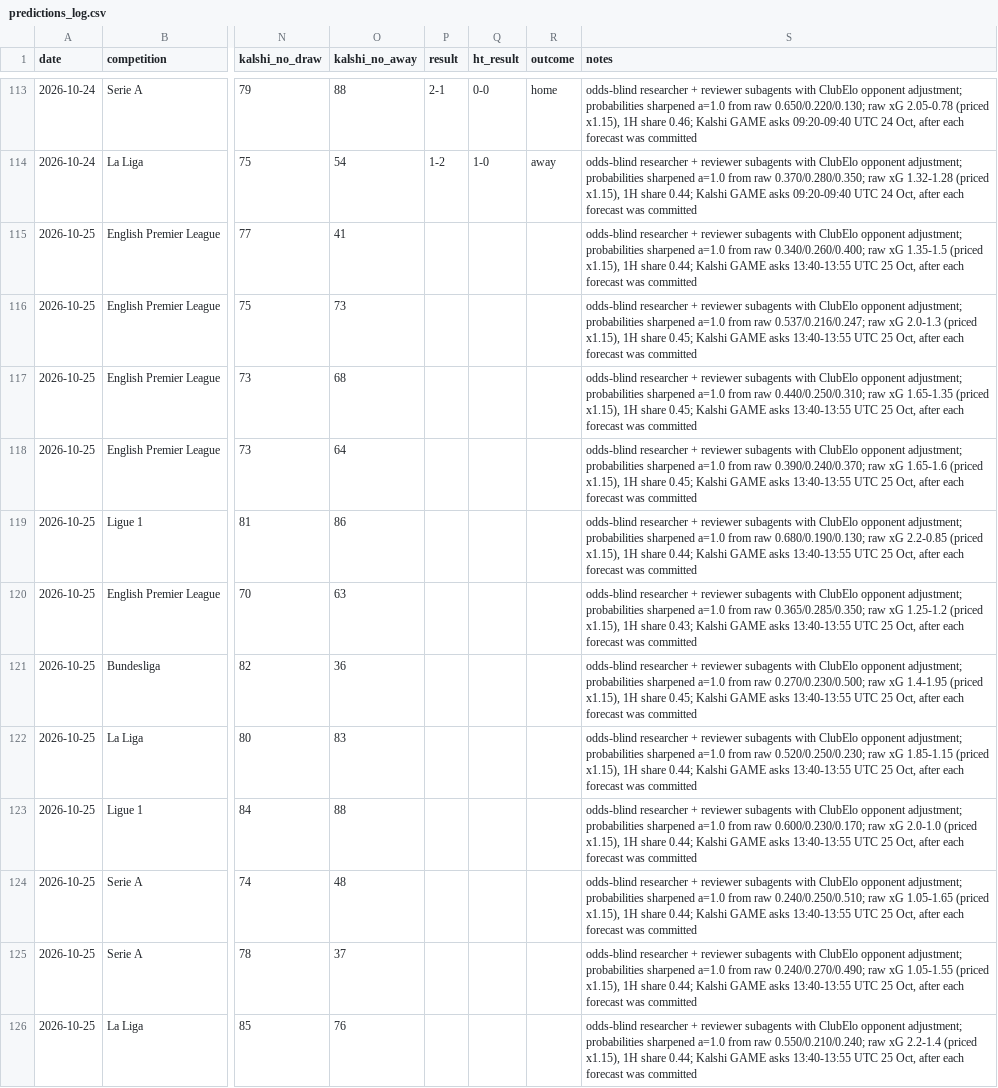
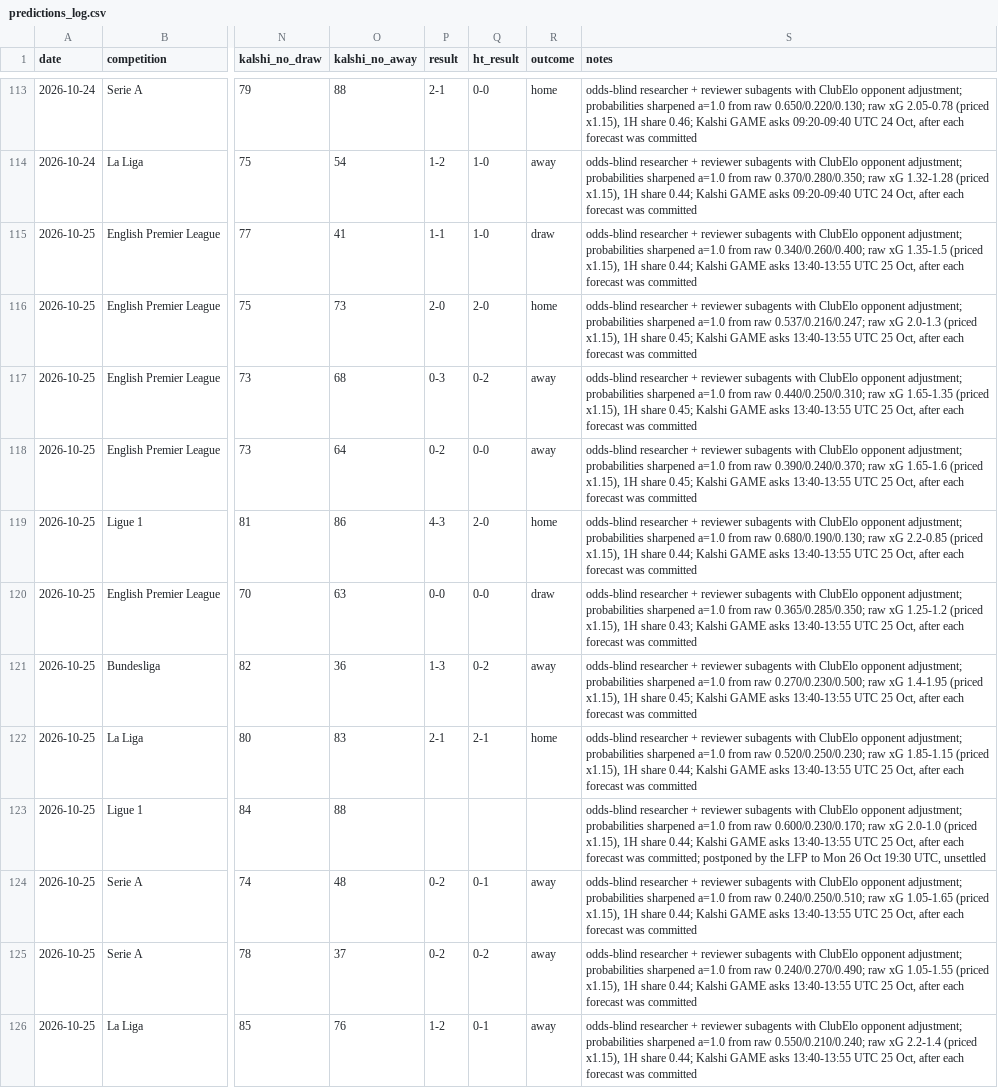
Before and after one commit to bobaoxu2001/Quantitative-Finance, a CSV file: football/predictions_log.csv, drawn as a sheet; only a part is shown, gaps mark what is left out; the diff names each change by its address in the sheet, - before the commit and + after, or states it on an @@ line.

```diff
--- a/football/predictions_log.csv
+++ b/football/predictions_log.csv
-P115 (result): (empty)
+P115 (result): 1-1
-Q115 (ht_result): (empty)
+Q115 (ht_result): 1-0
-R115 (outcome): (empty)
+R115 (outcome): draw
-P116 (result): (empty)
+P116 (result): 2-0
-Q116 (ht_result): (empty)
+Q116 (ht_result): 2-0
-R116 (outcome): (empty)
+R116 (outcome): home
-P117 (result): (empty)
+P117 (result): 0-3
-Q117 (ht_result): (empty)
+Q117 (ht_result): 0-2
-R117:R118 (outcome): (empty)
+R117:R118 (outcome): away
-P118 (result): (empty)
+P118 (result): 0-2
-Q118 (ht_result): (empty)
+Q118 (ht_result): 0-0
-P119 (result): (empty)
+P119 (result): 4-3
-Q119 (ht_result): (empty)
+Q119 (ht_result): 2-0
-R119 (outcome): (empty)
+R119 (outcome): home
-P120 (result): (empty)
+P120 (result): 0-0
-Q120 (ht_result): (empty)
+Q120 (ht_result): 0-0
-R120 (outcome): (empty)
+R120 (outcome): draw
-P121 (result): (empty)
+P121 (result): 1-3
-Q121 (ht_result): (empty)
+Q121 (ht_result): 0-2
-R121 (outcome): (empty)
+R121 (outcome): away
-P122 (result): (empty)
+P122 (result): 2-1
-Q122 (ht_result): (empty)
+Q122 (ht_result): 2-1
-R122 (outcome): (empty)
+R122 (outcome): home
-S123 (notes): …forecast was committed
+S123 (notes): …forecast was committed; postponed by the LFP to Mon 26 Oct 19:30 UTC, unsettled
-P124:P125 (result): (empty)
+P124:P125 (result): 0-2
-Q124 (ht_result): (empty)
+Q124 (ht_result): 0-1
-R124:R126 (outcome): (empty)
+R124:R126 (outcome): away
-Q125 (ht_result): (empty)
+Q125 (ht_result): 0-2
-P126 (result): (empty)
+P126 (result): 1-2
-Q126 (ht_result): (empty)
+Q126 (ht_result): 0-1
```
Also changed, not shown: 2 other files.
